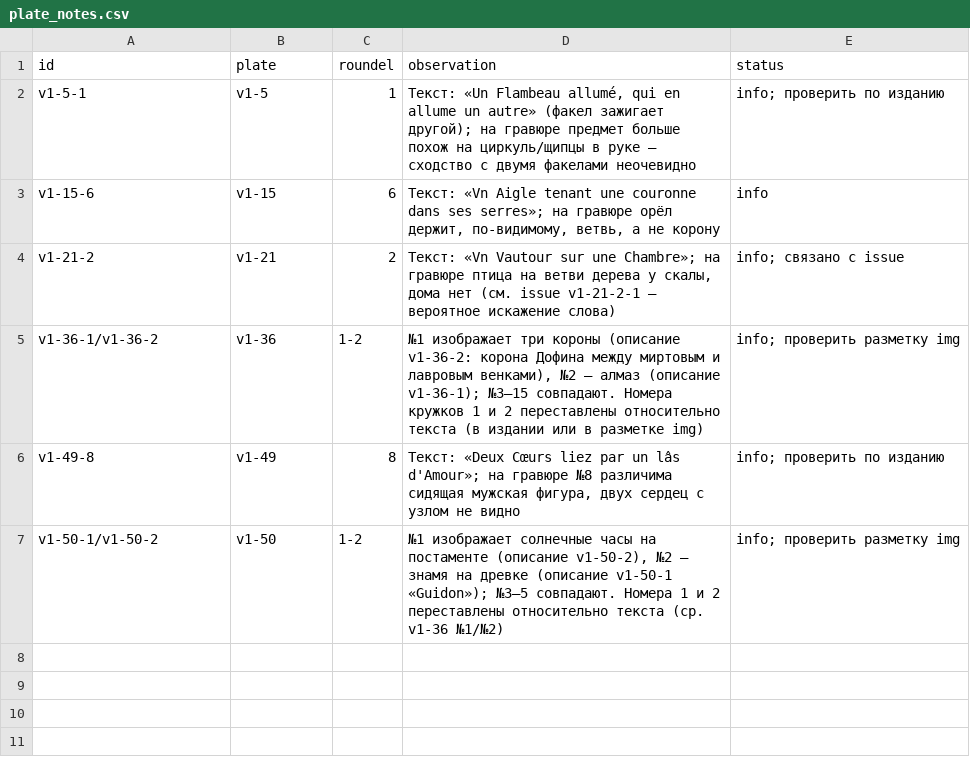
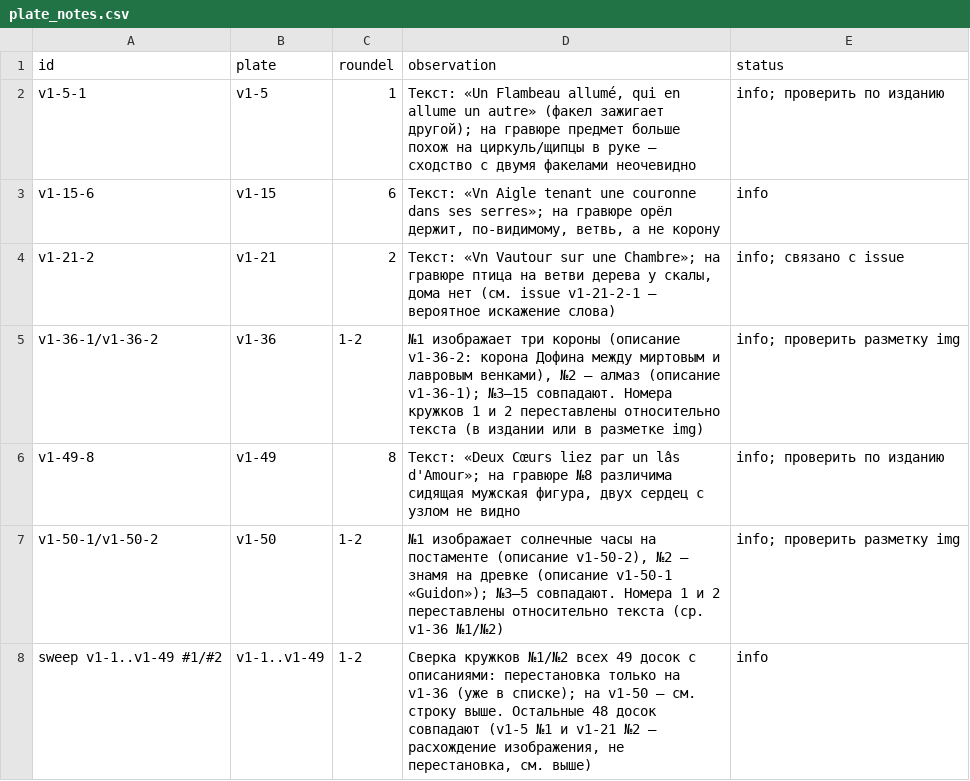
Before and after one commit to nfhours/library, a CSV file: _review/grok/verrien/plate_notes.csv, drawn as a sheet; the diff names each change by its address in the sheet, - before the commit and + after, or states it on an @@ line.

Commit message:
grok-review: verrien pass A batch 38, v1-50-6..v1-51-10; plate_notes #1/#2 sweep

```diff
--- a/_review/grok/verrien/plate_notes.csv
+++ b/_review/grok/verrien/plate_notes.csv
+row 8: sweep v1-1..v1-49 #1/#2 | v1-1..v1-49 | 1-2 | Сверка кружков №1/№2 всех 49 досок с описаниями: перестановка только на v1-36 (уже в списке); на v1-50 — см. строку выше. Остальные 48 досок совпадают (v1-5 №1 и v1-21 №2 — расхождение изображения, не перестановка, см. выше) | info
```
Also changed, not shown: _review/grok/progress.csv, 20 other files.
